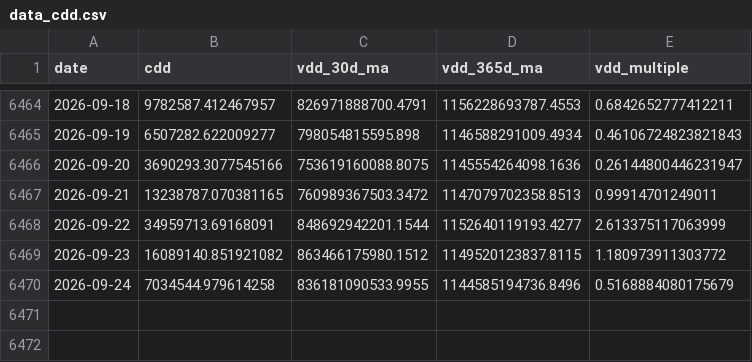
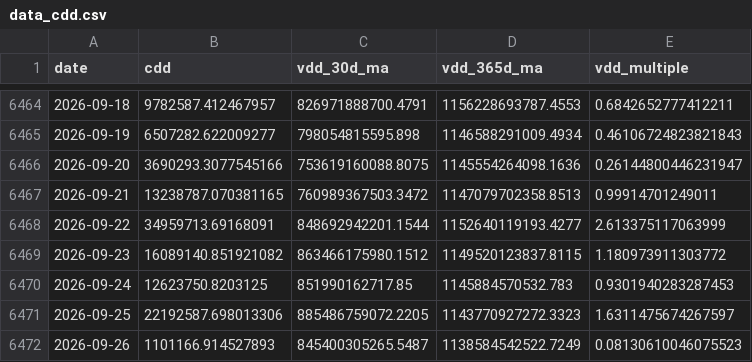
Before and after one commit to yudiyanto88/Onchain-Dashboard, a CSV file: data_cdd.csv, drawn as a sheet; only a part is shown, gaps mark what is left out.

```diff
--- a/data_cdd.csv
+++ b/data_cdd.csv
@@ -6469,2 +6469,4 @@ date,cdd,vdd_30d_ma,vdd_365d_ma,vdd_multiple
 2026-09-23,16089140.851921082,863466175980.1512,1149520123837.8115,1.180973911303772
-2026-09-24,7034544.979614258,836181090533.9955,1144585194736.8496,0.5168884080175679
+2026-09-24,12623750.8203125,851990162717.85,1145884570532.783,0.9301940283287453
+2026-09-25,22192587.698013306,885486759072.2205,1143770927272.3323,1.6311475674267597
+2026-09-26,1101166.914527893,845400305265.5487,1138584542522.7249,0.08130610046075523
```
Also changed, not shown: data_derivatives.csv, data_futures_basis_3m.csv, 25 other files.
